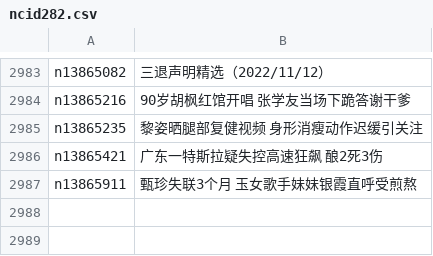
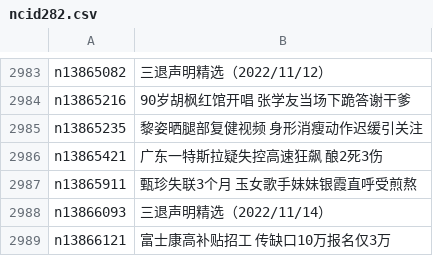
Before and after one commit to epic-marker/epoch-news, a CSV file: indexes/ncid282.csv, drawn as a sheet; only a part is shown, gaps mark what is left out; the diff names each change by its address in the sheet, - before the commit and + after, or states it on an @@ line.

```diff
--- a/indexes/ncid282.csv
+++ b/indexes/ncid282.csv
+row 2988: n13866093 | 三退声明精选（2022/11/14）
+row 2989: n13866121 | 富士康高补贴招工 传缺口10万报名仅3万
```
Also changed, not shown: indexes/ncid1078159.csv, indexes/ncid1349361.csv, 52 other files.
